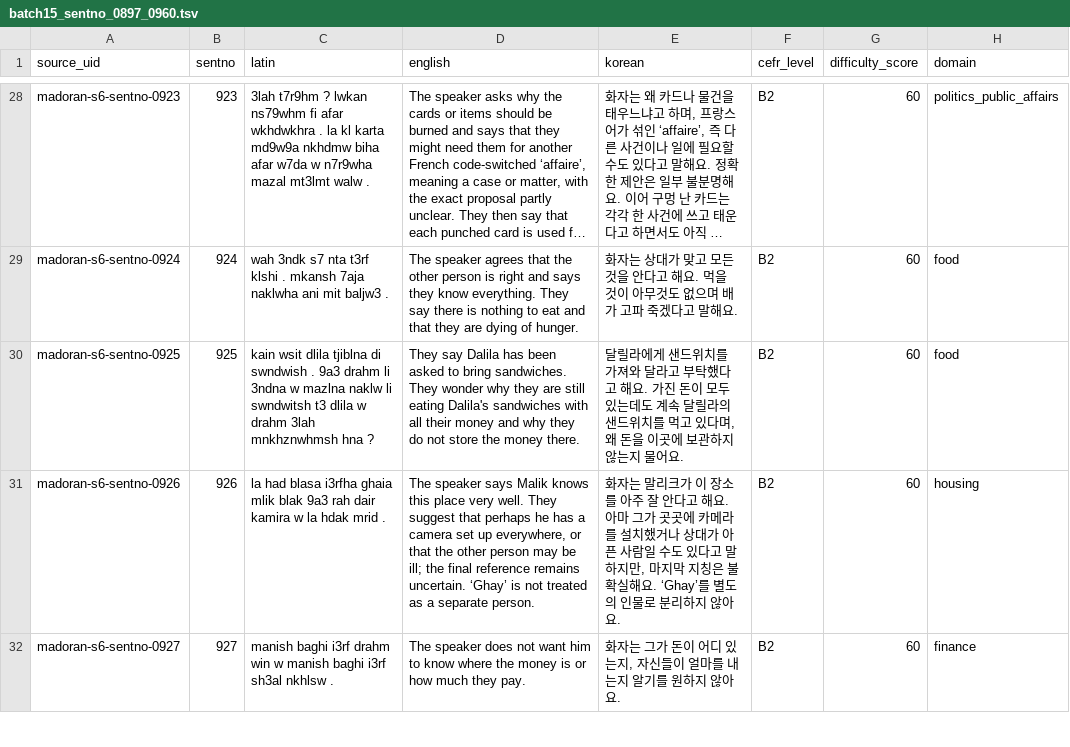
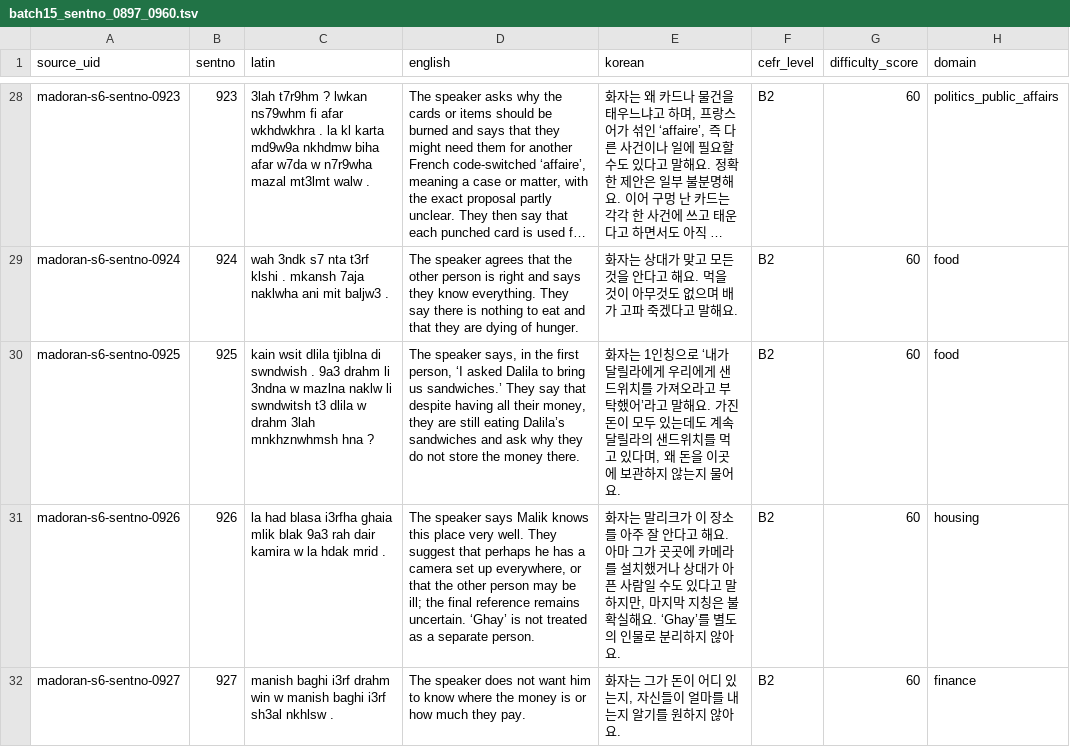
Before and after one commit to Yucef-84/data-orandarja, a TSV file: data/master/enrichment/batches/batch15_sentno_0897_0960.tsv, drawn as a sheet; only a part is shown, gaps mark what is left out; long unchanged cells end in …; the diff covers the shown part only; the diff names each change by its address in the sheet, - before the commit and + after, or states it on an @@ line.

Commit message:
fix: apply Batch15 correction03 review fixes

```diff
--- a/data/master/enrichment/batches/batch15_sentno_0897_0960.tsv
+++ b/data/master/enrichment/batches/batch15_sentno_0897_0960.tsv
-D30 (english): They say Dalila has been asked to bring sandwiches. They wonder why they are still eating Dalila's sandwiches with all their money and why they…
+D30 (english): The speaker says, in the first person, ‘I asked Dalila to bring us sandwiches.’ They say that despite having all their money, they are still eating Dalila’s sandwiches and ask why they…
-E30 (korean): 달릴라에게 샌드위치를 가져와 달라고 부탁했다고 해요. 가…
+E30 (korean): 화자는 1인칭으로 ‘내가 달릴라에게 우리에게 샌드위치를 가져오라고 부탁했어’라고 말해요. 가…
```
Also changed, not shown: 14 edited cells elsewhere in this file, data/master/enrichment/madoran_sentence_enrichment.tsv, 6 other files.
